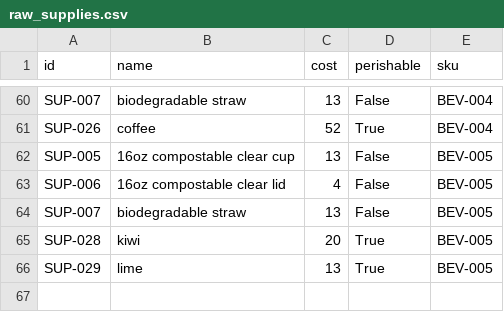
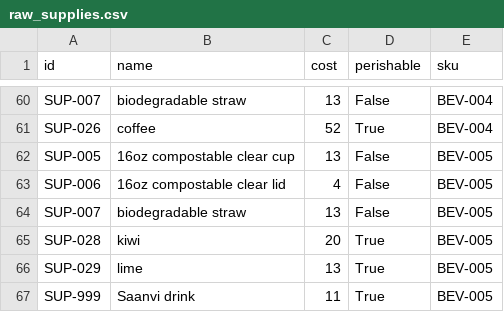
Before and after one commit to satish-kumar-pradhan/DBT_Docker_PostgreSQL_Setup, a CSV file: jaffle_shop/seeds/raw_supplies.csv, drawn as a sheet; only a part is shown, gaps mark what is left out; the diff names each change by its address in the sheet, - before the commit and + after, or states it on an @@ line.

Commit message:
Add jaffle dbt project files

```diff
--- a/jaffle_shop/seeds/raw_supplies.csv
+++ b/jaffle_shop/seeds/raw_supplies.csv
+row 67: SUP-999 | Saanvi drink | 11 | True | BEV-005
```
Also changed, not shown: 1 other file.
